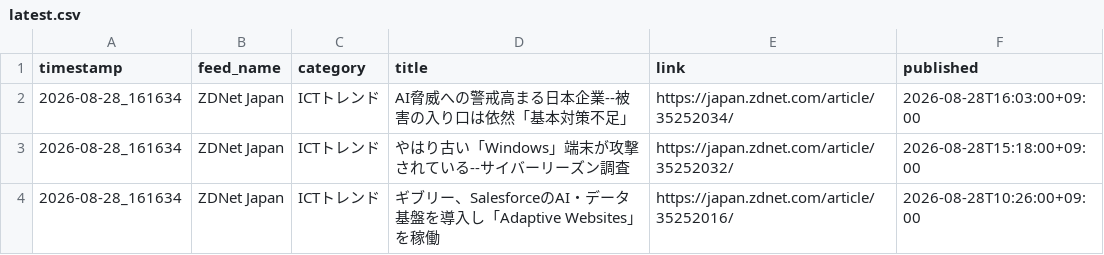
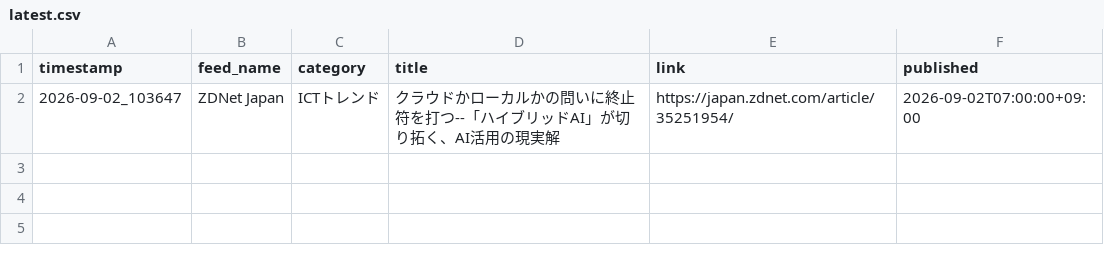
Before and after one commit to Keita50/rss_monitor, a CSV file: data/latest.csv, drawn as a sheet.

```diff
--- a/data/latest.csv
+++ b/data/latest.csv
@@ -1,4 +1,2 @@
 timestamp,feed_name,category,title,link,published
-2026-08-28_161634,ZDNet Japan,ICTトレンド,AI脅威への警戒高まる日本企業--被害の入り口は依然「基本対策不足」,https://japan.zdnet.com/article/35252034/,2026-08-28T16:03:00+09:00
-2026-08-28_161634,ZDNet Japan,ICTトレンド,やはり古い「Windows」端末が攻撃されている--サイバーリーズン調査,https://japan.zdnet.com/article/35252032/,2026-08-28T15:18:00+09:00
-2026-08-28_161634,ZDNet Japan,ICTトレンド,ギブリー、SalesforceのAI・データ基盤を導入し「Adaptive Websites」を稼働,https://japan.zdnet.com/article/35252016/,2026-08-28T10:26:00+09:00
+2026-09-02_103647,ZDNet Japan,ICTトレンド,クラウドかローカルかの問いに終止符を打つ--「ハイブリッドAI」が切り拓く、AI活用の現実解,https://japan.zdnet.com/article/35251954/,2026-09-02T07:00:00+09:00
```
Also changed, not shown: 2 other files.
